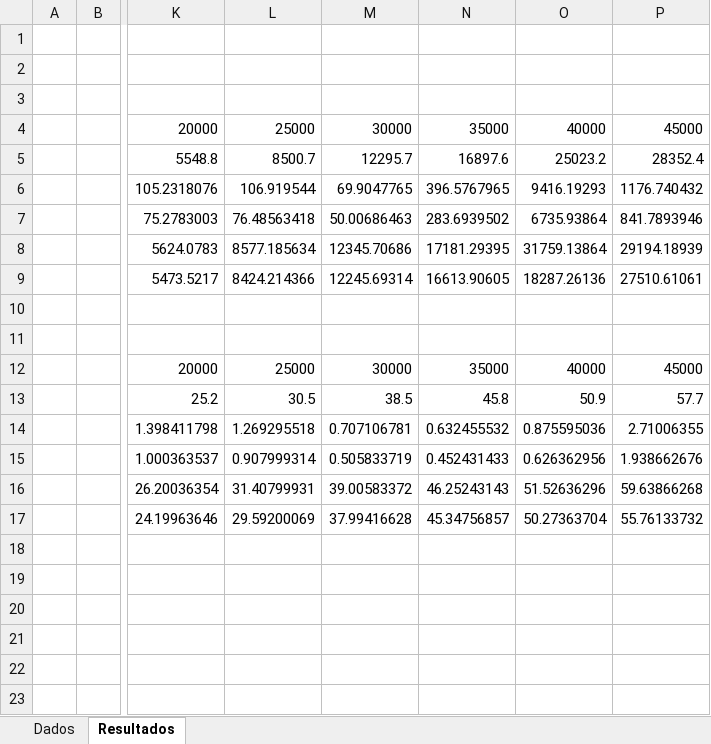
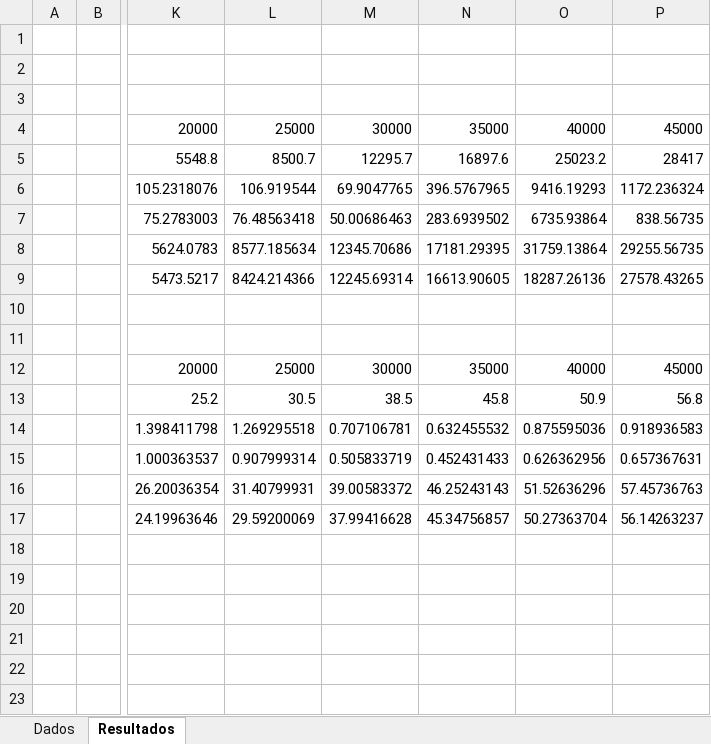
Before and after one commit to marinamsm/PAA1, an Excel workbook: testes.xlsx, sheet Resultados, drawn as a sheet; only a part is shown, gaps mark what is left out; values as stored, in another font and other column widths than the file's, no borders; charts and pictures not drawn; the diff names each change by its address in the sheet, - before the commit and + after, or states it on an @@ line.

```diff
--- a/testes.xlsx (sheet Resultados)
+++ b/testes.xlsx (sheet Resultados)
-P5: 28352.4
+P5: 28417
-P6: 1176.740432
+P6: 1172.236324
-P7: 841.7893946
+P7: 838.56735
-P8: 29194.18939
+P8: 29255.56735
-P9: 27510.61061
+P9: 27578.43265
-P13: 57.7
+P13: 56.8
-P14: 2.71006355
+P14: 0.918936583
-P15: 1.938662676
+P15: 0.657367631
-P16: 59.63866268
+P16: 57.45736763
-P17: 55.76133732
+P17: 56.14263237
```
Also changed, not shown: sheet Dados, charts or pictures.
